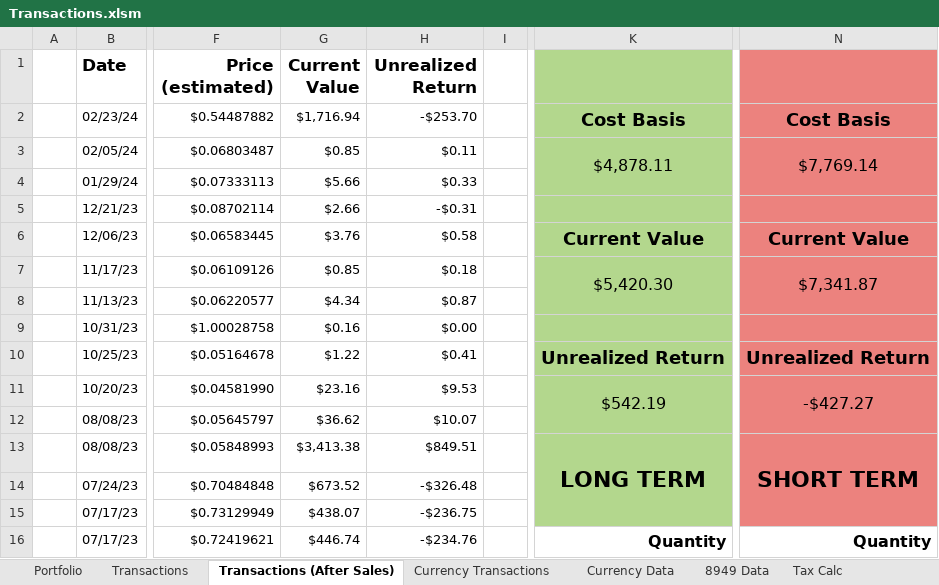
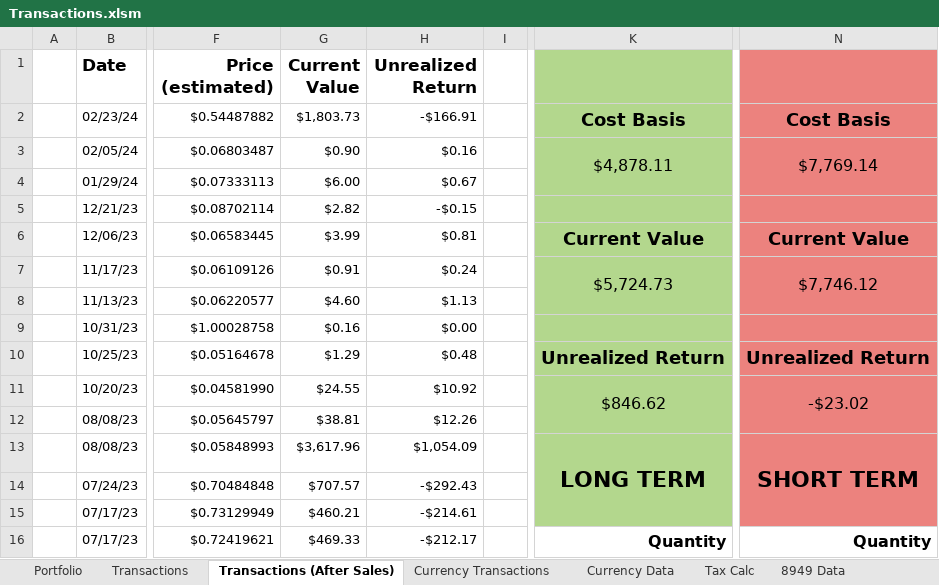
Before and after one commit to jtheriault17/crypto-excel, an Excel workbook: workbooks/Transactions.xlsm, sheet Transactions (After Sales), drawn as a sheet; only a part is shown, gaps mark what is left out; values as stored, in another font and other column widths than the file's, no borders; conditional formats not drawn; the diff covers the shown part only; the diff names each change by its address in the sheet, - before the commit and + after, or states it on an @@ line.

Commit message:
fixed update_transactions bug

```diff
--- a/workbooks/Transactions.xlsm (sheet Transactions (After Sales))
+++ b/workbooks/Transactions.xlsm (sheet Transactions (After Sales))
@@ sheet tab order changed: Portfolio | Transactions | Transactions (After Sales) | Currency Transactions | Currency Data | Tax Calc | 8949 Data @@
-G2 (Current Value): $1,716.94
+G2 (Current Value): $1,803.73
-H2 (Unrealized Return): -$253.70
+H2 (Unrealized Return): -$166.91
-G3 (Current Value): $0.85
+G3 (Current Value): $0.90
-H3 (Unrealized Return): $0.11
+H3 (Unrealized Return): $0.16
-G4 (Current Value): $5.66
+G4 (Current Value): $6.00
-H4 (Unrealized Return): $0.33
+H4 (Unrealized Return): $0.67
-G5 (Current Value): $2.66
+G5 (Current Value): $2.82
-H5 (Unrealized Return): -$0.31
+H5 (Unrealized Return): -$0.15
-G6 (Current Value): $3.76
+G6 (Current Value): $3.99
-H6 (Unrealized Return): $0.58
+H6 (Unrealized Return): $0.81
-G7 (Current Value): $0.85
+G7 (Current Value): $0.91
-H7 (Unrealized Return): $0.18
+H7 (Unrealized Return): $0.24
-K7: $5,420.30
+K7: $5,724.73
-N7: $7,341.87
+N7: $7,746.12
-G8 (Current Value): $4.34
+G8 (Current Value): $4.60
-H8 (Unrealized Return): $0.87
+H8 (Unrealized Return): $1.13
-G10 (Current Value): $1.22
+G10 (Current Value): $1.29
-H10 (Unrealized Return): $0.41
+H10 (Unrealized Return): $0.48
-G11 (Current Value): $23.16
+G11 (Current Value): $24.55
-H11 (Unrealized Return): $9.53
+H11 (Unrealized Return): $10.92
-K11: $542.19
+K11: $846.62
-N11: -$427.27
+N11: -$23.02
-G12 (Current Value): $36.62
+G12 (Current Value): $38.81
-H12 (Unrealized Return): $10.07
+H12 (Unrealized Return): $12.26
-G13 (Current Value): $3,413.38
+G13 (Current Value): $3,617.96
-H13 (Unrealized Return): $849.51
+H13 (Unrealized Return): $1,054.09
-G14 (Current Value): $673.52
+G14 (Current Value): $707.57
-H14 (Unrealized Return): -$326.48
+H14 (Unrealized Return): -$292.43
-G15 (Current Value): $438.07
+G15 (Current Value): $460.21
-H15 (Unrealized Return): -$236.75
+H15 (Unrealized Return): -$214.61
-G16 (Current Value): $446.74
+G16 (Current Value): $469.33
-H16 (Unrealized Return): -$234.76
+H16 (Unrealized Return): -$212.17
```
Also changed, not shown: 3 added rows and 61 edited cells elsewhere in this sheet, sheet Transactions, sheet Currency Data, sheet Portfolio, sheet Tax Calc, other sheet tabs, charts or pictures, workbooks/after-sales.xlsx, 2 other files.
